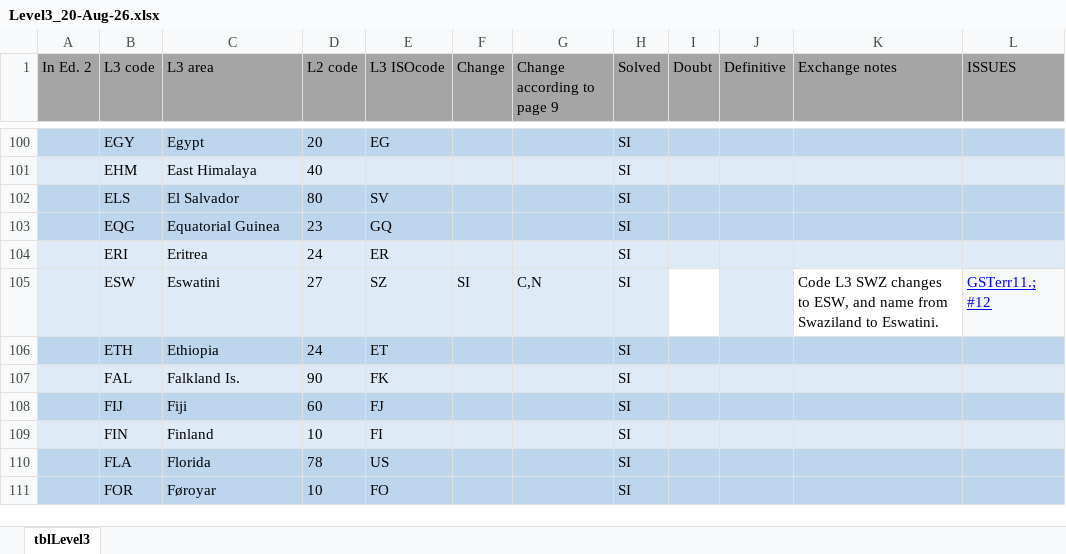
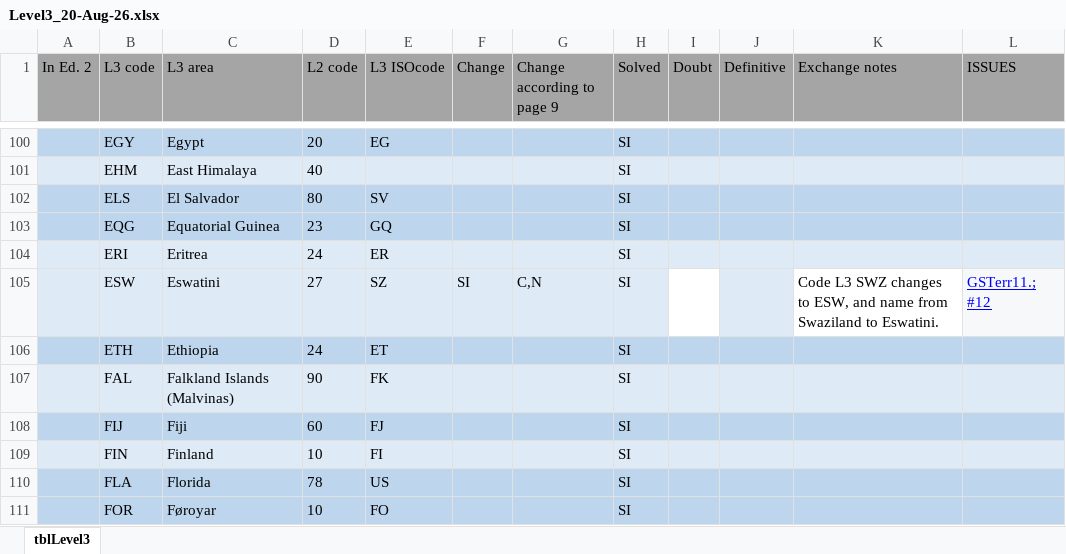
Before and after one commit to tdwg/geoschemes, an Excel workbook: terrestrial/Level3_20-Aug-26.xlsx, sheet tblLevel3, drawn as a sheet; only a part is shown, gaps mark what is left out; values as stored, in another font and other column widths than the file's, no borders; the diff names each change by its address in the sheet, - before the commit and + after, or states it on an @@ line.

```diff
--- a/terrestrial/Level3_20-Aug-26.xlsx (sheet tblLevel3)
+++ b/terrestrial/Level3_20-Aug-26.xlsx (sheet tblLevel3)
-C107 (L3 area): Falkland Is.
+C107 (L3 area): Falkland Islands (Malvinas)
```
Also changed, not shown: terrestrial/CHANGES_20-Aug-26.xlsx, terrestrial/Level4_20-Aug-26.xlsx.
